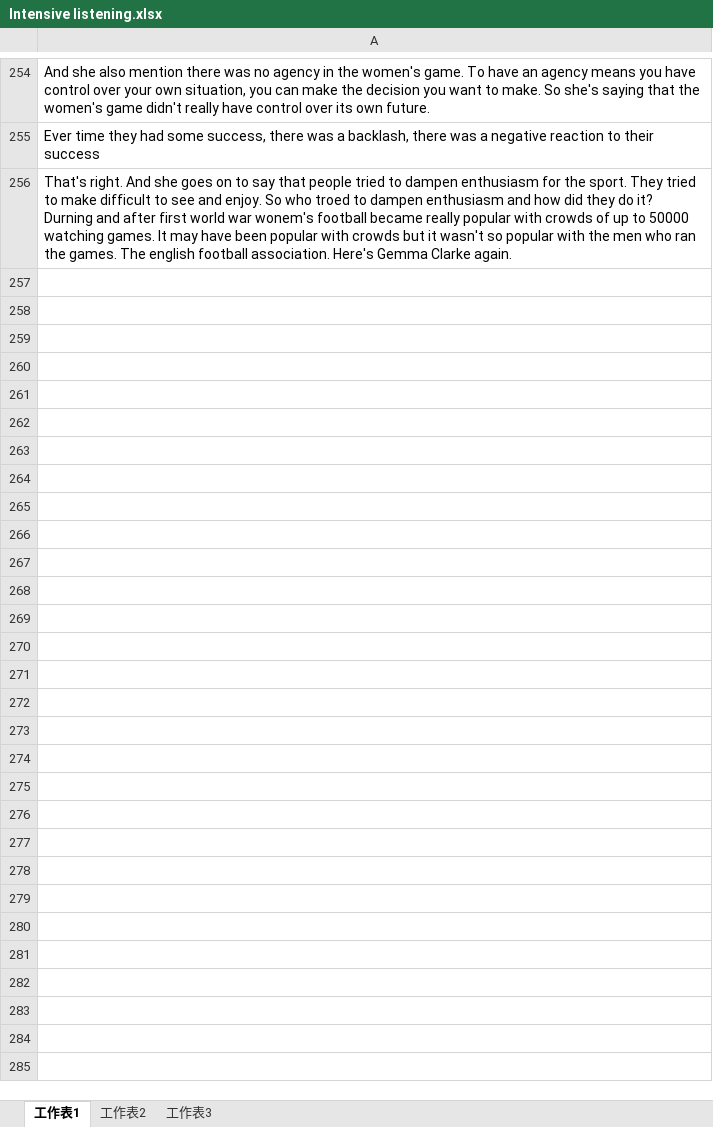
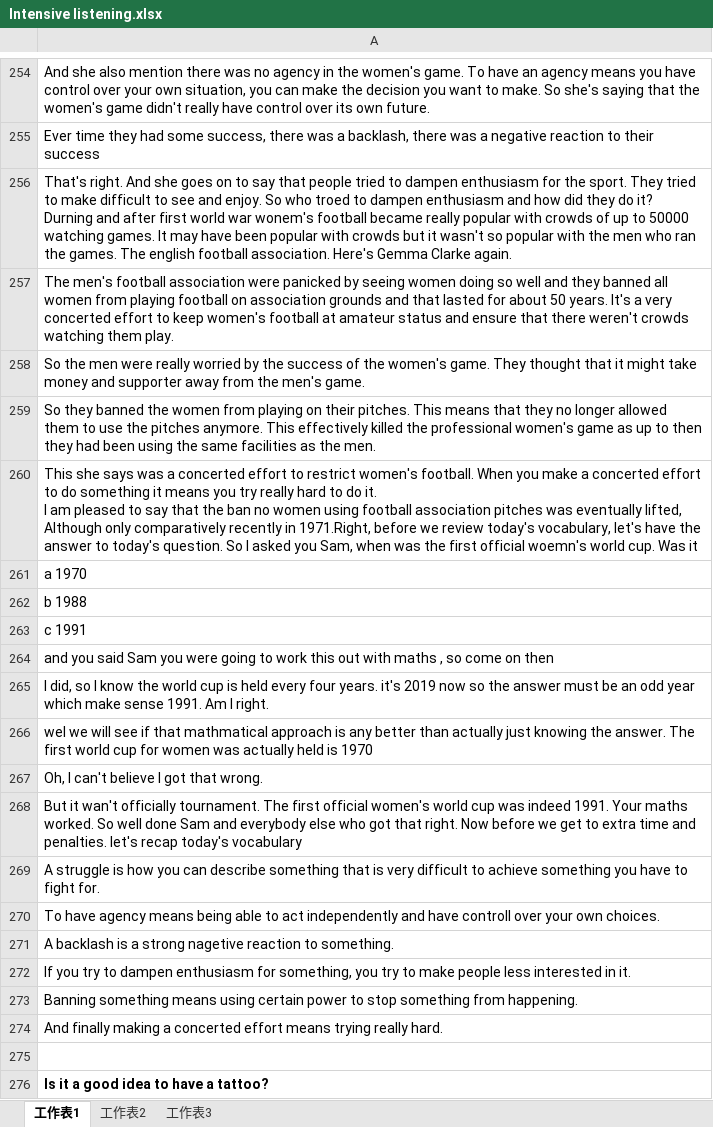
Before and after one commit to scozirge/Notes, an Excel workbook: Intensive listening.xlsx, sheet 工作表1, drawn as a sheet; only a part is shown, gaps mark what is left out; values as stored, in another font and other column widths than the file's, no borders; ↵ is a line break in a cell; the diff covers the shown part only; the diff names each change by its address in the sheet, - before the commit and + after, or states it on an @@ line.

```diff
--- a/Intensive listening.xlsx (sheet 工作表1)
+++ b/Intensive listening.xlsx (sheet 工作表1)
+row 257: The men's football association were panicked by seeing women doing so well and they banned all women from playing football on association grounds and that lasted for about 50 years. It's a very concerted effort to keep women's football at amateur status and ensure that there weren't crowds watching them play.
+row 258: So the men were really worried by the success of the women's game. They thought that it might take money and supporter away from the men's game.
+row 259: So they banned the women from playing on their pitches. This means that they no longer allowed them to use the pitches anymore. This effectively killed the professional women's game as up to then they had been using the same facilities as the men.
+row 260: This she says was a concerted effort to restrict women's football. When you make a concerted effort to do something it means you try really hard to do it. ↵ I am pleased to say that the ban no women using football association pitches was eventually lifted, Although only comparatively recently in 1971.Right, before we review today's vocabulary, let's have the answer to today's question. So I asked you Sam, when was the first official woemn's world cup. Was it
+row 261: a 1970
+row 262: b 1988
+row 263: c 1991
+row 264: and you said Sam you were going to work this out with maths , so come on then
+row 265: I did, so I know the world cup is held every four years. it's 2019 now so the answer must be an odd year which make sense 1991. Am I right.
+row 266: wel we will see if that mathmatical approach is any better than actually just knowing the answer. The first world cup for women was actually held is 1970
+row 267: Oh, I can't believe I got that wrong.
+row 268: But it wan't officially tournament. The first official women's world cup was indeed 1991. Your maths worked. So well done Sam and everybody else who got that right. Now before we get to extra time and penalties. let's recap today's vocabulary
+row 269: A struggle is how you can describe something that is very difficult to achieve something you have to fight for.
+row 270: To have agency means being able to act independently and have controll over your own choices.
+row 271: A backlash is a strong nagetive reaction to something.
+row 272: If you try to dampen enthusiasm for something, you try to make people less interested in it.
+row 273: Banning something means using certain power to stop something from happening.
+row 274: And finally making a concerted effort means trying really hard.
+row 275: (empty)
+row 276: Is it a good idea to have a tattoo?
```
Also changed, not shown: 22 added rows elsewhere in this sheet.
